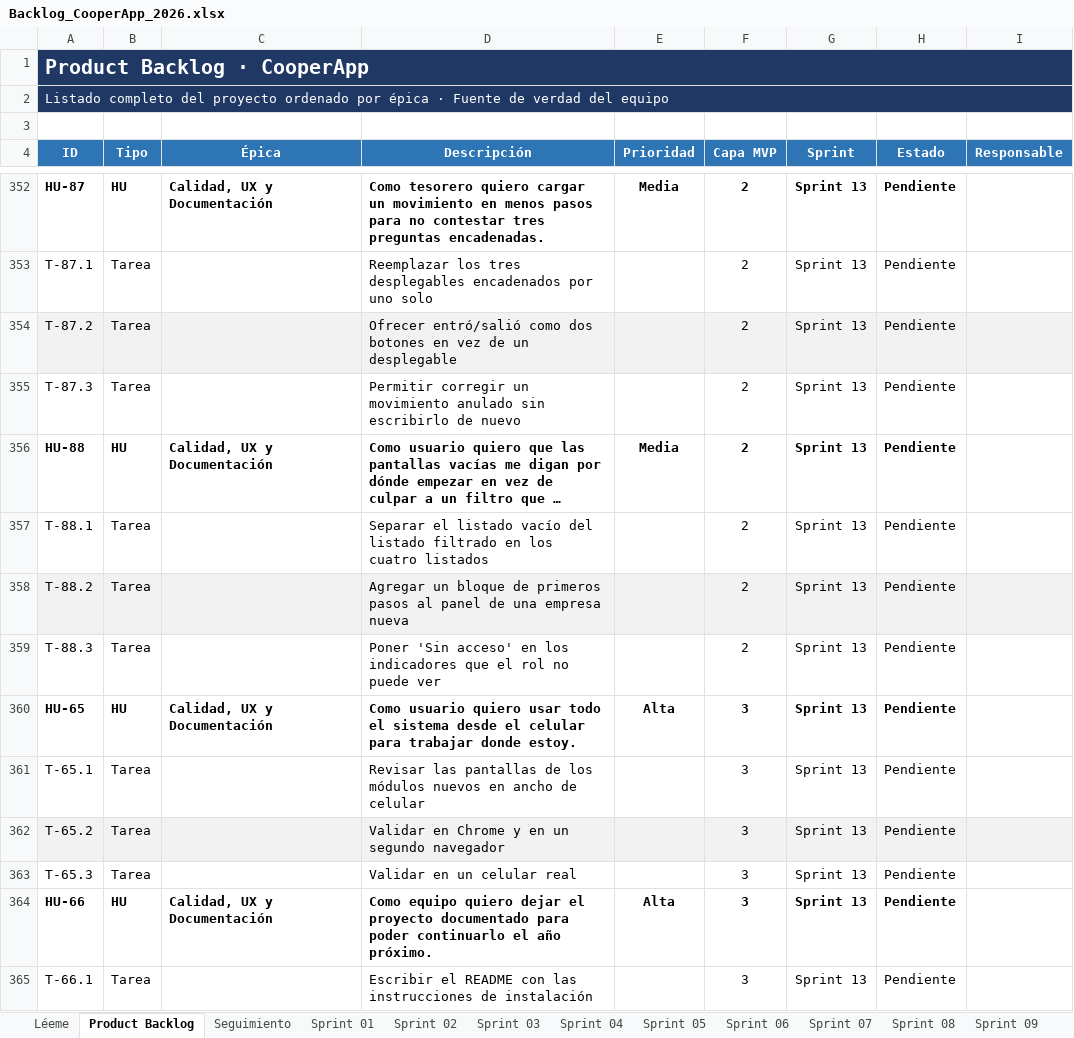
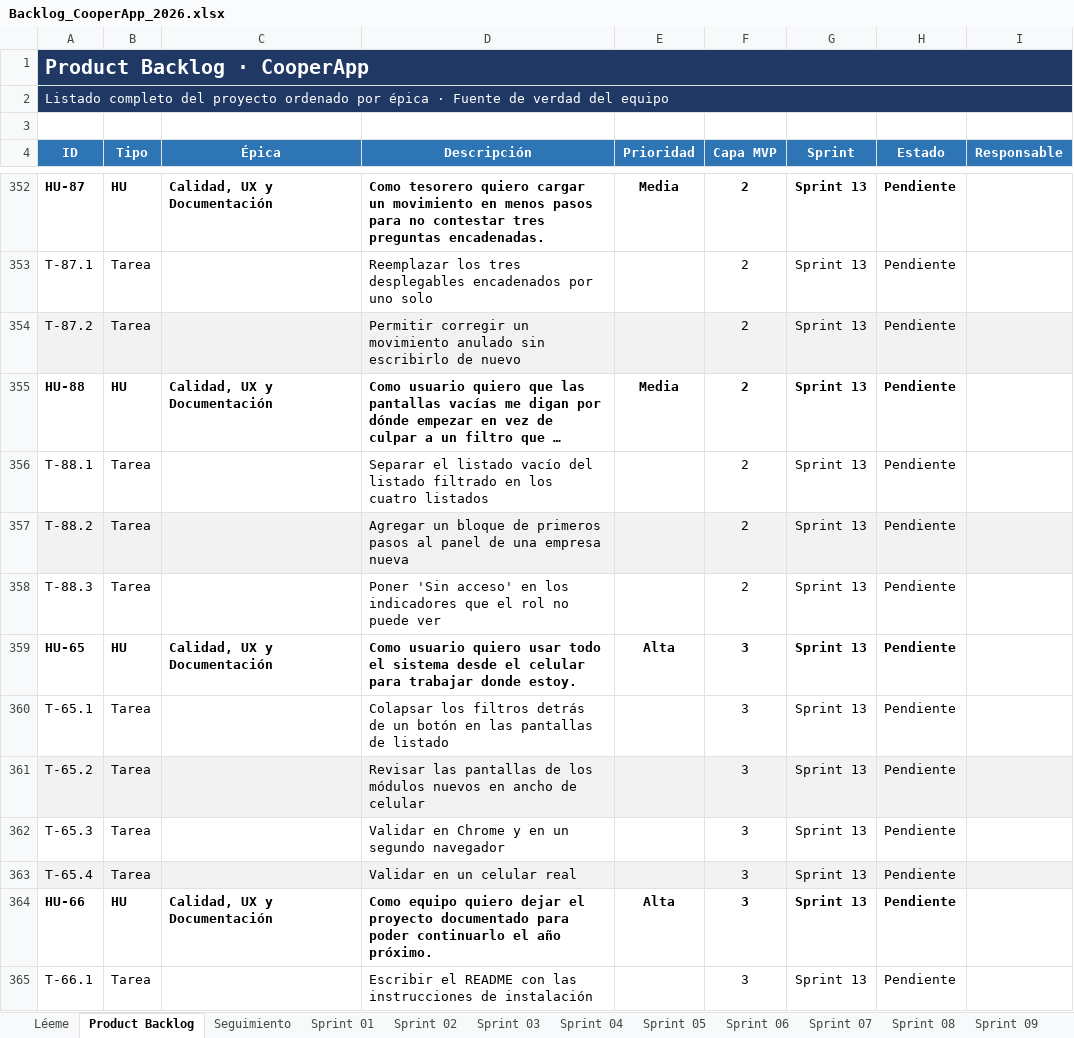
Before and after one commit to NahuelAchille/cooperApp, an Excel workbook: Backlog_CooperApp_2026.xlsx, sheet Product Backlog, drawn as a sheet; only a part is shown, gaps mark what is left out; long unchanged cells end in …; values as stored, in another font and other column widths than the file's, no borders; conditional formats not drawn; removed rows and columns are numbered as before the commit, all else as after; the diff names each change by its address in the sheet, - before the commit and + after, or states it on an @@ line.

```diff
--- a/Backlog_CooperApp_2026.xlsx (sheet Product Backlog)
+++ b/Backlog_CooperApp_2026.xlsx (sheet Product Backlog)
-D354 (Descripción): Ofrecer entró/salió como dos botones en vez de un desplegable
+D354 (Descripción): Permitir corregir un movimiento anulado sin escribirlo de nuevo
-row 355: T-87.3 | Tarea |  | Permitir corregir un movimiento anulado sin escribirlo de nuevo |  | 2 | Sprint 13 | Pendiente
-D360 (Descripción): Revisar las pantallas de los módulos nuevos en ancho de celular
+D360 (Descripción): Colapsar los filtros detrás de un botón en las pantallas de listado
-D361 (Descripción): Validar en Chrome y en un segundo navegador
+D361 (Descripción): Revisar las pantallas de los módulos nuevos en ancho de celular
-D362 (Descripción): Validar en un celular real
+D362 (Descripción): Validar en Chrome y en un segundo navegador
+row 363: T-65.4 | Tarea |  | Validar en un celular real |  | 3 | Sprint 13 | Pendiente
```
Also changed, not shown: sheet Sprint 13.
